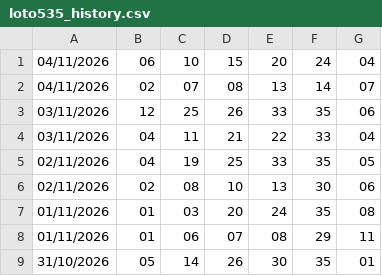
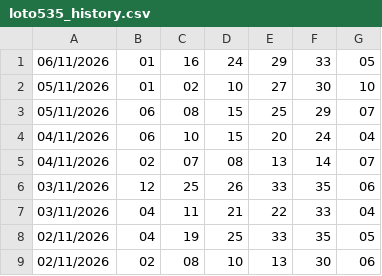
Before and after one commit to heromassk/viettlot, a CSV file: loto535_history.csv, drawn as a sheet; only a part is shown; the shorter side is filled out with more unchanged rows.

```diff
--- a/loto535_history.csv
+++ b/loto535_history.csv
@@ -1 +1,4 @@
+06/11/2026,01,16,24,29,33,05
+05/11/2026,01,02,10,27,30,10
+05/11/2026,06,08,15,25,29,07
 04/11/2026,06,10,15,20,24,04
```
Also changed, not shown: mega645_history.csv, power655_history.csv, 14 other files.
